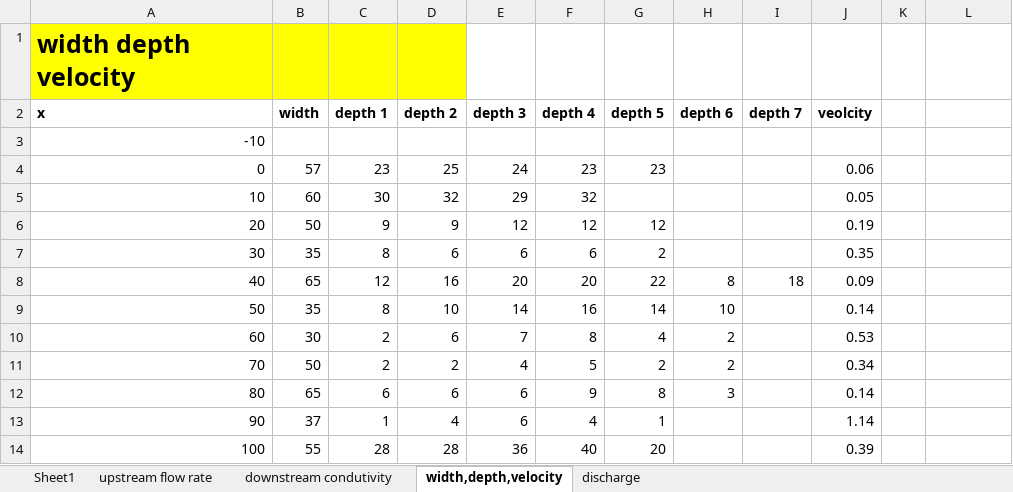
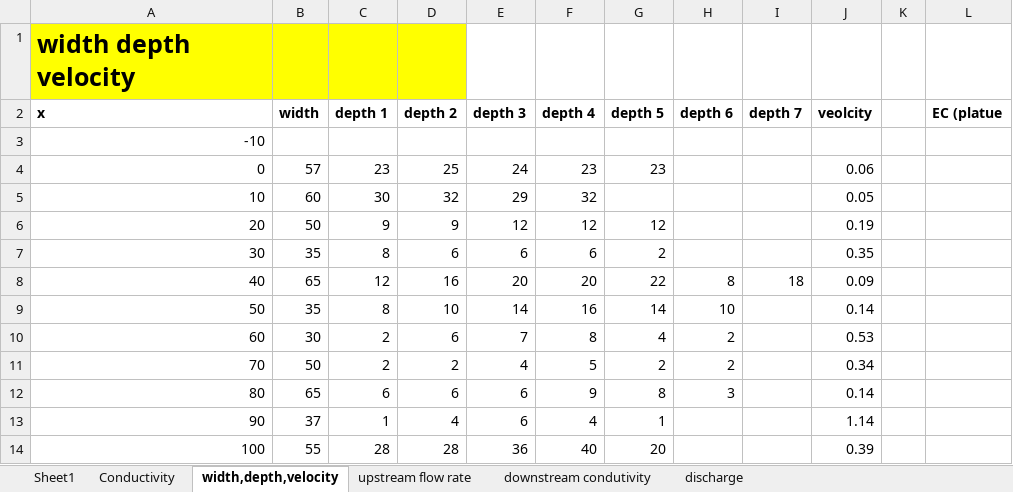
Before and after one commit to carbonshed/Ecuador2022, an Excel workbook: Injections/2022-06-06/InjectionData_2022-06-06.xlsx, sheet width,depth,velocity, drawn as a sheet; values as stored, in another font and other column widths than the file's, no borders; the diff names each change by its address in the sheet, - before the commit and + after, or states it on an @@ line.

```diff
--- a/Injections/2022-06-06/InjectionData_2022-06-06.xlsx (sheet width,depth,velocity)
+++ b/Injections/2022-06-06/InjectionData_2022-06-06.xlsx (sheet width,depth,velocity)
+sheet tab: Conductivity
@@ sheet tab order changed: Sheet1 | Conductivity | width,depth,velocity | upstream flow rate | downstream condutivity | discharge @@
-L2: (empty)
+L2: EC (platue
```
Also changed, not shown: sheet downstream condutivity, sheet discharge, sheet Sheet1, charts or pictures, Injections/InjectionData_Template.xlsx, 15 other files.
